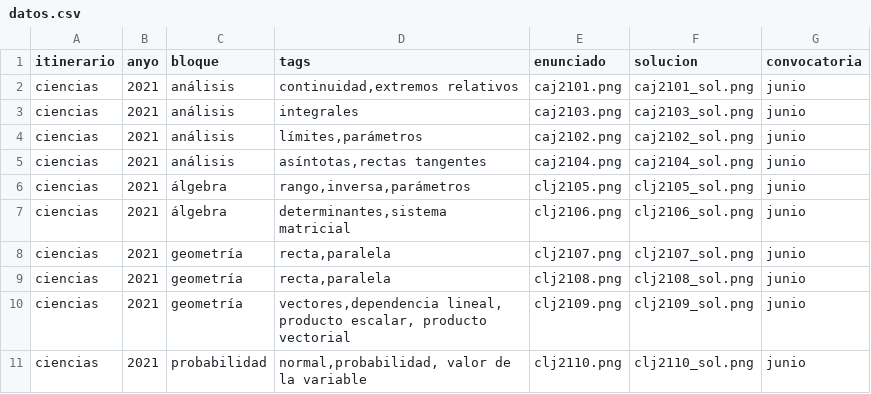
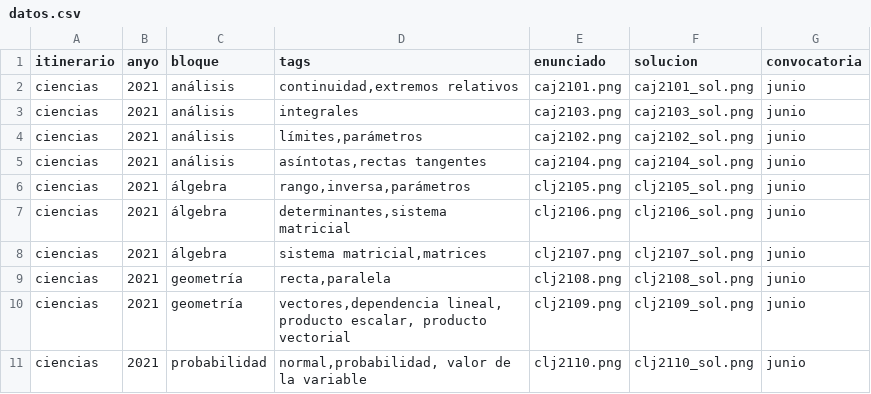
Before and after one commit to crdguez/dashboard_evau, a CSV file: datos.csv, drawn as a sheet.

Commit message:
Update datos.csv

```diff
--- a/datos.csv
+++ b/datos.csv
@@ -7,3 +7,3 @@ ciencias;2021;álgebra;rango,inversa,parámetros;clj2105.png;clj2105_sol.png;jun
 ciencias;2021;álgebra;determinantes,sistema matricial;clj2106.png;clj2106_sol.png;junio
-ciencias;2021;geometría;recta,paralela;clj2107.png;clj2107_sol.png;junio
+ciencias;2021;álgebra;sistema matricial,matrices;clj2107.png;clj2107_sol.png;junio
 ciencias;2021;geometría;recta,paralela;clj2108.png;clj2108_sol.png;junio
```
